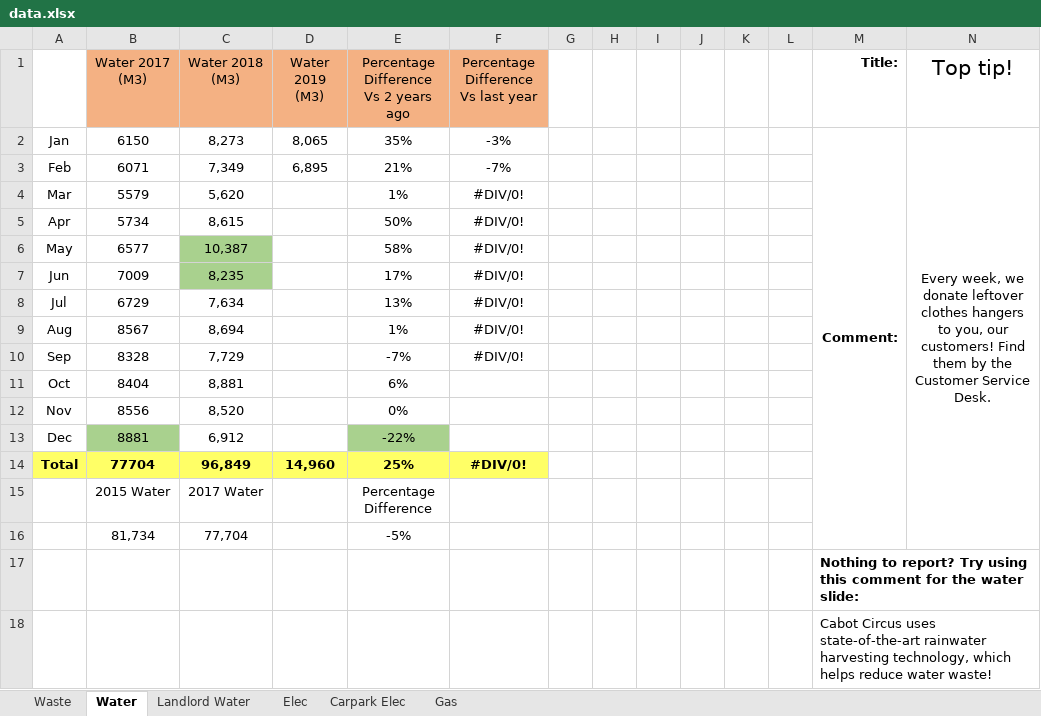
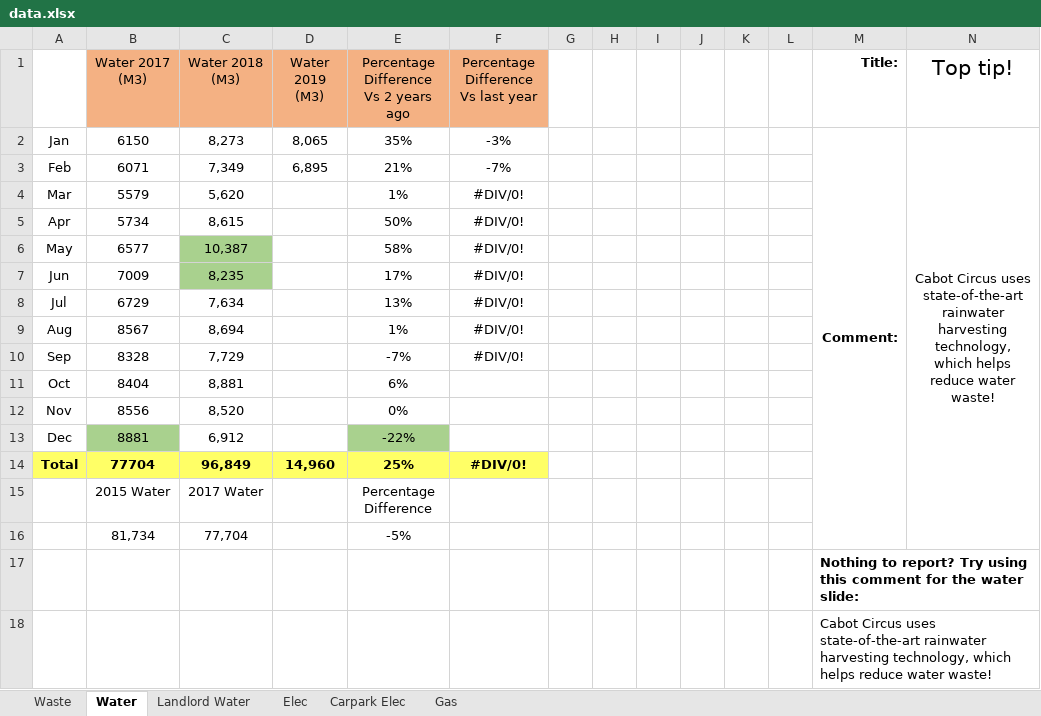
Before and after one commit to kamenPB/Green-Credentials, an Excel workbook: data.xlsx, sheet Water, drawn as a sheet; values as stored, in another font and other column widths than the file's, no borders; the diff names each change by its address in the sheet, - before the commit and + after, or states it on an @@ line.

```diff
--- a/data.xlsx (sheet Water)
+++ b/data.xlsx (sheet Water)
-N2 (Top tip!): Every week, we donate leftover clothes hangers to you, our customers! Find them by the Customer Service Desk.
+N2 (Top tip!): Cabot Circus uses state-of-the-art rainwater harvesting technology, which helps reduce water waste!
```
Also changed, not shown: sheet Gas, 3 other files.
